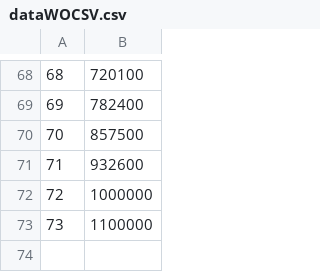
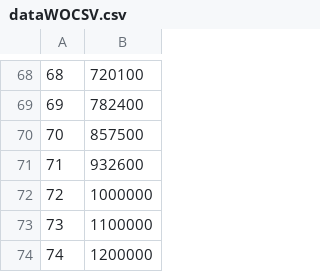
Before and after one commit to lorandparajdi/COVID-19-RO, a CSV file: dataWOCSV.csv, drawn as a sheet; only a part is shown, gaps mark what is left out; the diff names each change by its address in the sheet, - before the commit and + after, or states it on an @@ line.

Commit message:
Update dataWOCSV.csv

```diff
--- a/dataWOCSV.csv
+++ b/dataWOCSV.csv
+row 74: 74 | 1200000
```
